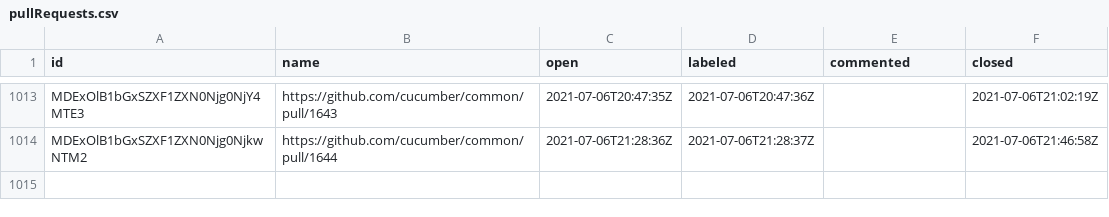
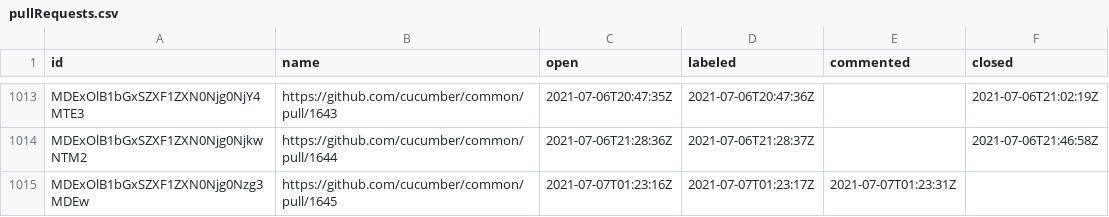
Before and after one commit to cucumber/oselvar-github-metrics, a CSV file: data/cucumber/common/pullRequests.csv, drawn as a sheet; only a part is shown, gaps mark what is left out; the diff names each change by its address in the sheet, - before the commit and + after, or states it on an @@ line.

```diff
--- a/data/cucumber/common/pullRequests.csv
+++ b/data/cucumber/common/pullRequests.csv
+row 1015: MDExOlB1bGxSZXF1ZXN0Njg0Nzg3MDEw | https://github.com/cucumber/common/pull/1645 | 2021-07-07T01:23:16Z | 2021-07-07T01:23:17Z | 2021-07-07T01:23:31Z
```
